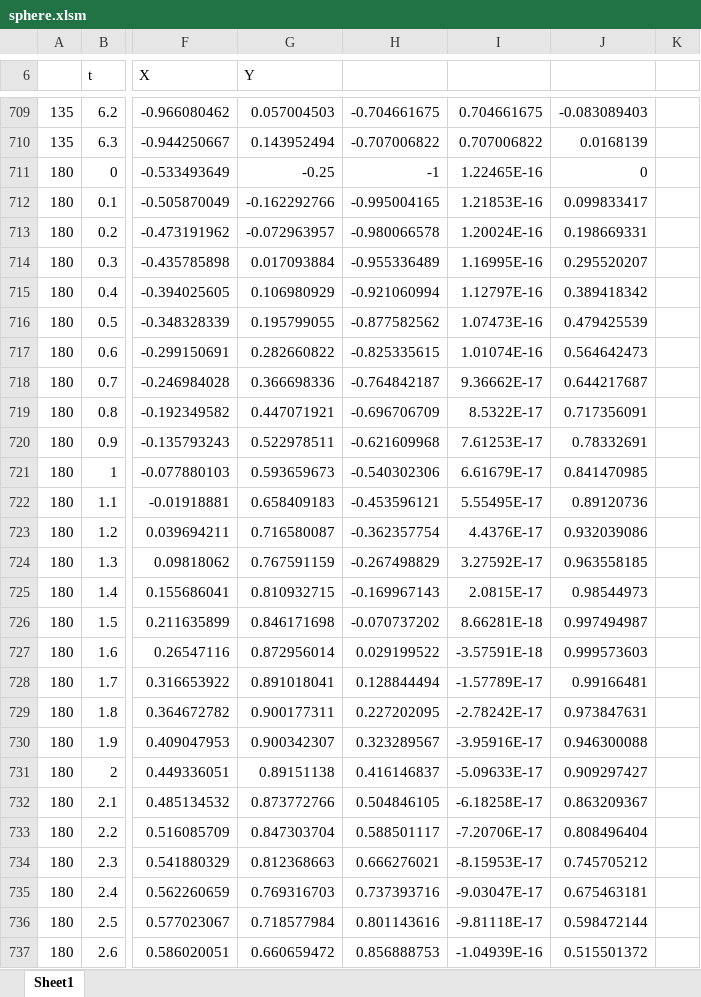
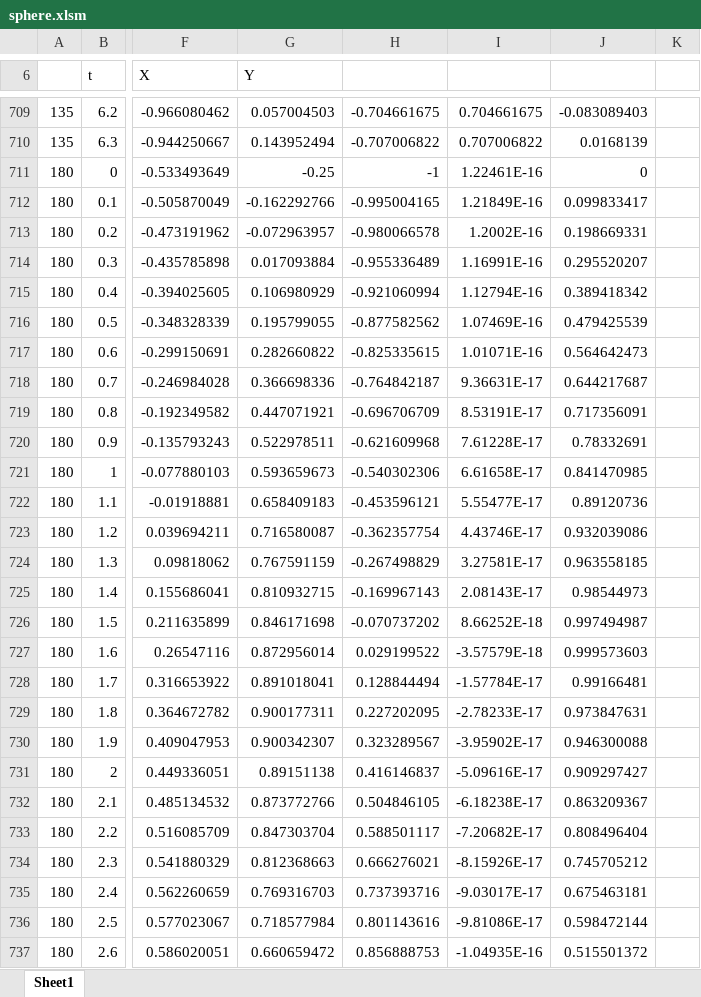
Before and after one commit to complex-alpha/SciExcel, an Excel workbook: excel/sample/sphere.xlsm, sheet Sheet1, drawn as a sheet; only a part is shown, gaps mark what is left out; values as stored, in another font and other column widths than the file's, no borders; charts and pictures not drawn; the diff covers the shown part only; the diff names each change by its address in the sheet, - before the commit and + after, or states it on an @@ line.

```diff
--- a/excel/sample/sphere.xlsm (sheet Sheet1)
+++ b/excel/sample/sphere.xlsm (sheet Sheet1)
-I711: 1.22465E-16
+I711: 1.22461E-16
-I712: 1.21853E-16
+I712: 1.21849E-16
-I713: 1.20024E-16
+I713: 1.2002E-16
-I714: 1.16995E-16
+I714: 1.16991E-16
-I715: 1.12797E-16
+I715: 1.12794E-16
-I716: 1.07473E-16
+I716: 1.07469E-16
-I717: 1.01074E-16
+I717: 1.01071E-16
-I718: 9.36662E-17
+I718: 9.36631E-17
-I719: 8.5322E-17
+I719: 8.53191E-17
-I720: 7.61253E-17
+I720: 7.61228E-17
-I721: 6.61679E-17
+I721: 6.61658E-17
-I722: 5.55495E-17
+I722: 5.55477E-17
-I723: 4.4376E-17
+I723: 4.43746E-17
-I724: 3.27592E-17
+I724: 3.27581E-17
-I725: 2.0815E-17
+I725: 2.08143E-17
-I726: 8.66281E-18
+I726: 8.66252E-18
-I727: -3.57591E-18
+I727: -3.57579E-18
-I728: -1.57789E-17
+I728: -1.57784E-17
-I729: -2.78242E-17
+I729: -2.78233E-17
-I730: -3.95916E-17
+I730: -3.95902E-17
-I731: -5.09633E-17
+I731: -5.09616E-17
-I732: -6.18258E-17
+I732: -6.18238E-17
-I733: -7.20706E-17
+I733: -7.20682E-17
-I734: -8.15953E-17
+I734: -8.15926E-17
-I735: -9.03047E-17
+I735: -9.03017E-17
-I736: -9.81118E-17
+I736: -9.81086E-17
-I737: -1.04939E-16
+I737: -1.04935E-16
```
Also changed, not shown: 101 edited cells elsewhere in this sheet, charts or pictures, excel/Book4Test.xlsm, 1 other file.
